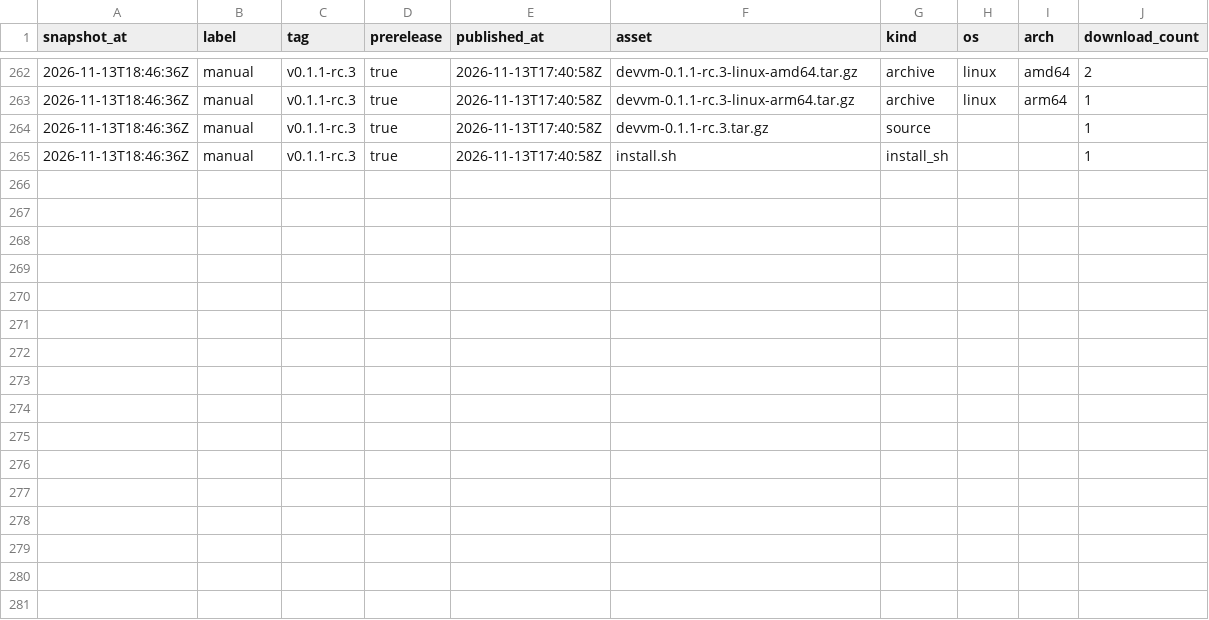
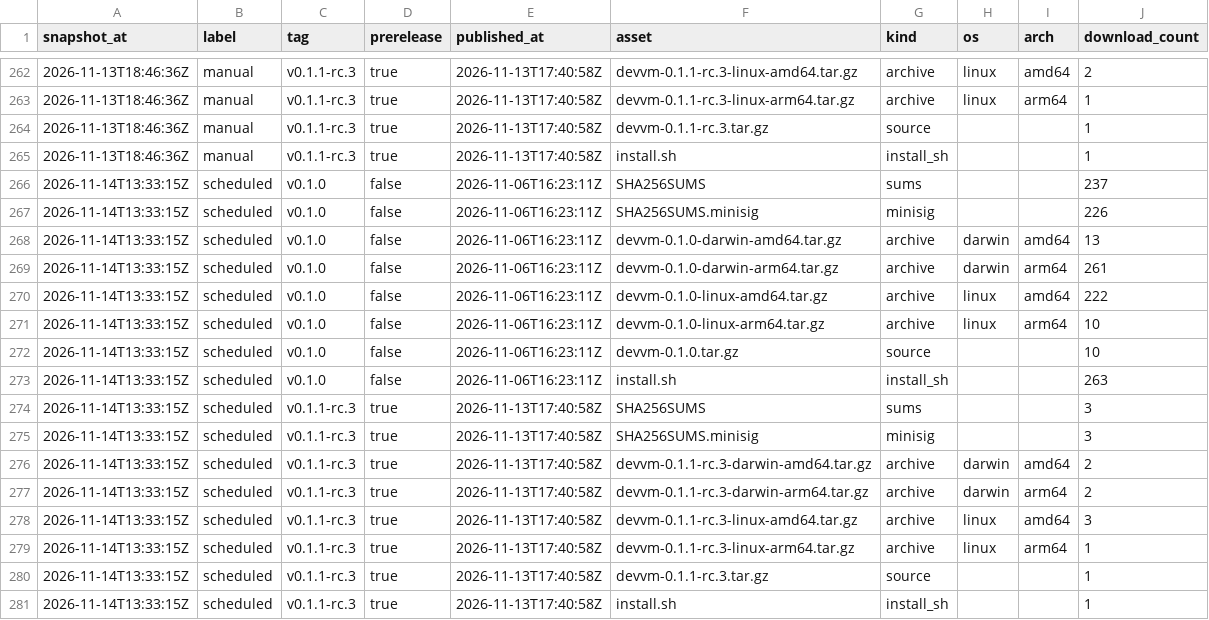
Before and after one commit to devvmhq/stats, a CSV file: data/downloads.csv, drawn as a sheet; only a part is shown, gaps mark what is left out; the diff names each change by its address in the sheet, - before the commit and + after, or states it on an @@ line.

```diff
--- a/data/downloads.csv
+++ b/data/downloads.csv
+row 266: 2026-11-14T13:33:15Z | scheduled | v0.1.0 | false | 2026-11-06T16:23:11Z | SHA256SUMS | sums |  |  | 237
+row 267: 2026-11-14T13:33:15Z | scheduled | v0.1.0 | false | 2026-11-06T16:23:11Z | SHA256SUMS.minisig | minisig |  |  | 226
+row 268: 2026-11-14T13:33:15Z | scheduled | v0.1.0 | false | 2026-11-06T16:23:11Z | devvm-0.1.0-darwin-amd64.tar.gz | archive | darwin | amd64 | 13
+row 269: 2026-11-14T13:33:15Z | scheduled | v0.1.0 | false | 2026-11-06T16:23:11Z | devvm-0.1.0-darwin-arm64.tar.gz | archive | darwin | arm64 | 261
+row 270: 2026-11-14T13:33:15Z | scheduled | v0.1.0 | false | 2026-11-06T16:23:11Z | devvm-0.1.0-linux-amd64.tar.gz | archive | linux | amd64 | 222
+row 271: 2026-11-14T13:33:15Z | scheduled | v0.1.0 | false | 2026-11-06T16:23:11Z | devvm-0.1.0-linux-arm64.tar.gz | archive | linux | arm64 | 10
+row 272: 2026-11-14T13:33:15Z | scheduled | v0.1.0 | false | 2026-11-06T16:23:11Z | devvm-0.1.0.tar.gz | source |  |  | 10
+row 273: 2026-11-14T13:33:15Z | scheduled | v0.1.0 | false | 2026-11-06T16:23:11Z | install.sh | install_sh |  |  | 263
+row 274: 2026-11-14T13:33:15Z | scheduled | v0.1.1-rc.3 | true | 2026-11-13T17:40:58Z | SHA256SUMS | sums |  |  | 3
+row 275: 2026-11-14T13:33:15Z | scheduled | v0.1.1-rc.3 | true | 2026-11-13T17:40:58Z | SHA256SUMS.minisig | minisig |  |  | 3
+row 276: 2026-11-14T13:33:15Z | scheduled | v0.1.1-rc.3 | true | 2026-11-13T17:40:58Z | devvm-0.1.1-rc.3-darwin-amd64.tar.gz | archive | darwin | amd64 | 2
+row 277: 2026-11-14T13:33:15Z | scheduled | v0.1.1-rc.3 | true | 2026-11-13T17:40:58Z | devvm-0.1.1-rc.3-darwin-arm64.tar.gz | archive | darwin | arm64 | 2
+row 278: 2026-11-14T13:33:15Z | scheduled | v0.1.1-rc.3 | true | 2026-11-13T17:40:58Z | devvm-0.1.1-rc.3-linux-amd64.tar.gz | archive | linux | amd64 | 3
+row 279: 2026-11-14T13:33:15Z | scheduled | v0.1.1-rc.3 | true | 2026-11-13T17:40:58Z | devvm-0.1.1-rc.3-linux-arm64.tar.gz | archive | linux | arm64 | 1
+row 280: 2026-11-14T13:33:15Z | scheduled | v0.1.1-rc.3 | true | 2026-11-13T17:40:58Z | devvm-0.1.1-rc.3.tar.gz | source |  |  | 1
+row 281: 2026-11-14T13:33:15Z | scheduled | v0.1.1-rc.3 | true | 2026-11-13T17:40:58Z | install.sh | install_sh |  |  | 1
```
Also changed, not shown: data/paths.csv, data/referrers.csv, 4 other files.
